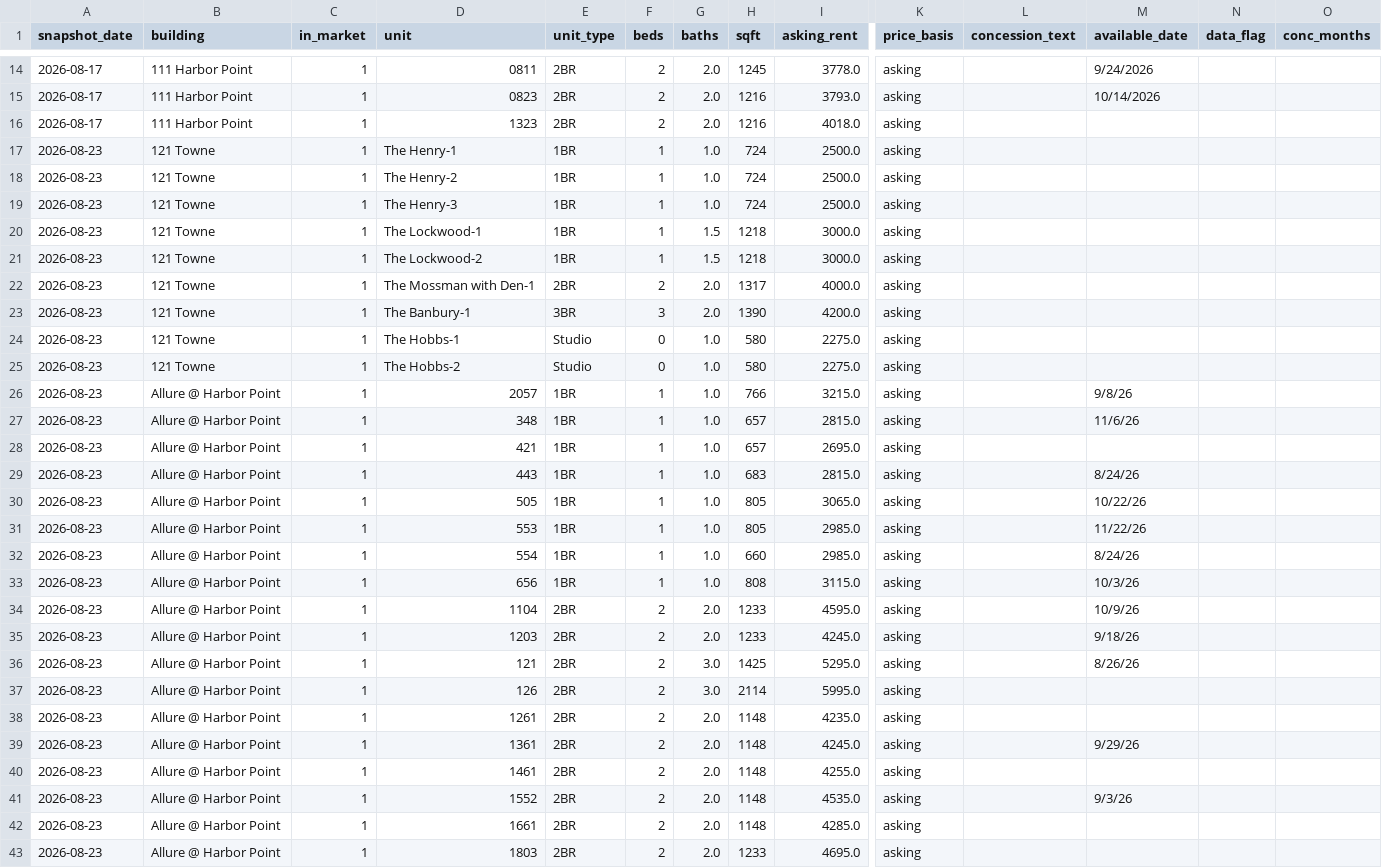
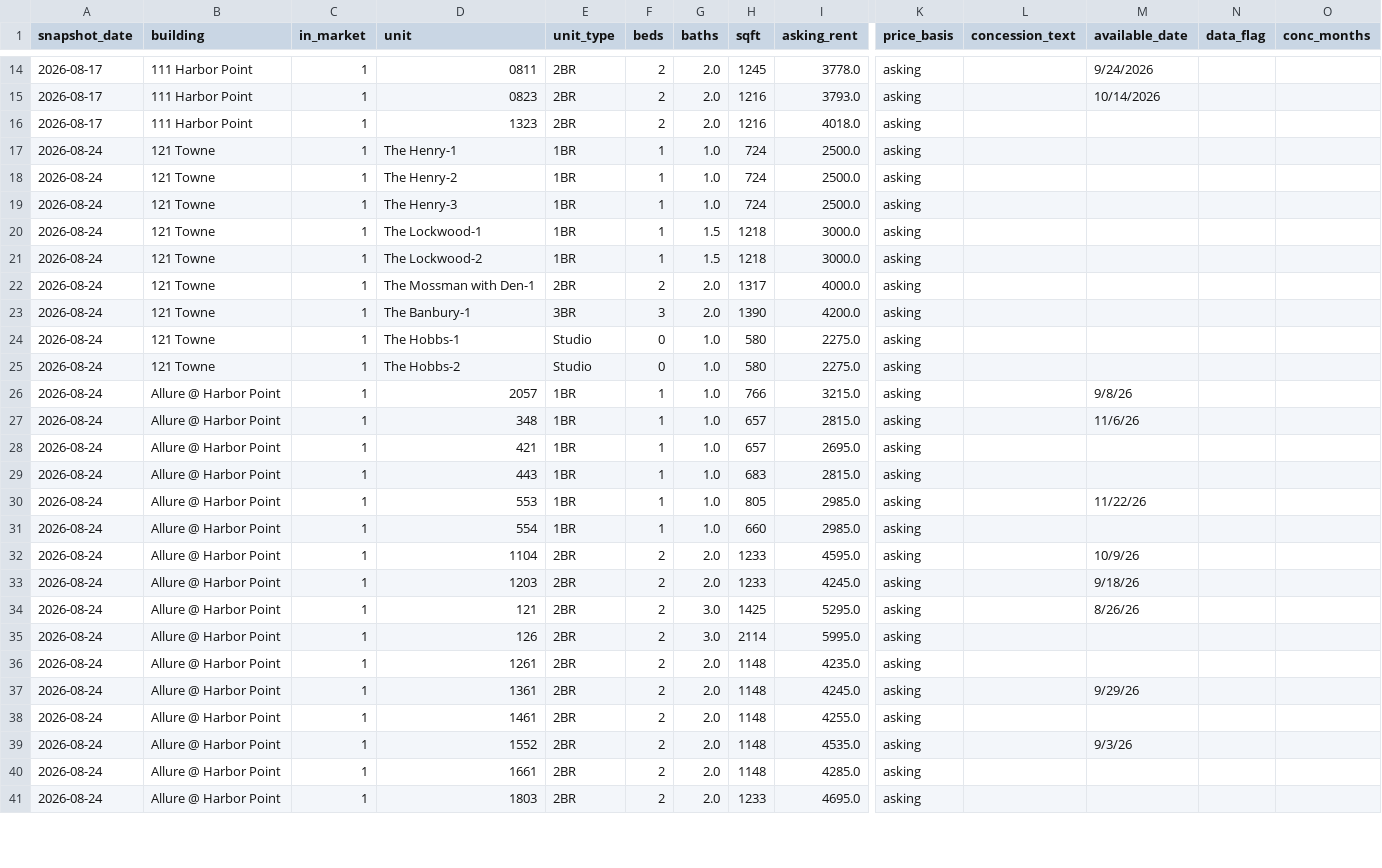
Before and after one commit to akski87/market-monitor, a CSV file: markets/stamford/data/exports/units_latest.csv, drawn as a sheet; only a part is shown, gaps mark what is left out; removed rows and columns are numbered as before the commit, all else as after; rows hold the shown columns only; the diff covers the shown part only; the diff names each change by its address in the sheet, - before the commit and + after, or states it on an @@ line.

```diff
--- a/markets/stamford/data/exports/units_latest.csv
+++ b/markets/stamford/data/exports/units_latest.csv
-A17:A29 (snapshot_date): 2026-08-23
+A17:A29 (snapshot_date): 2026-08-24
-M29 (available_date): 8/24/26
+M29 (available_date): (empty)
-row 30: 2026-08-23 | Allure @ Harbor Point | 1 | 505 | 1BR | 1 | 1.0 | 805 | 3065.0 | asking |  | 10/22/26
-A30:A31 (snapshot_date): 2026-08-23
+A30:A31 (snapshot_date): 2026-08-24
-M31 (available_date): 8/24/26
+M31 (available_date): (empty)
-row 33: 2026-08-23 | Allure @ Harbor Point | 1 | 656 | 1BR | 1 | 1.0 | 808 | 3115.0 | asking |  | 10/3/26
-A32:A41 (snapshot_date): 2026-08-23
+A32:A41 (snapshot_date): 2026-08-24
```
Also changed, not shown: 2 removed rows and 91 edited cells elsewhere in this file, markets/stamford/data/exports/timeseries.csv, markets/stamford/data/exports/units_12mo.csv, 21 other files.
